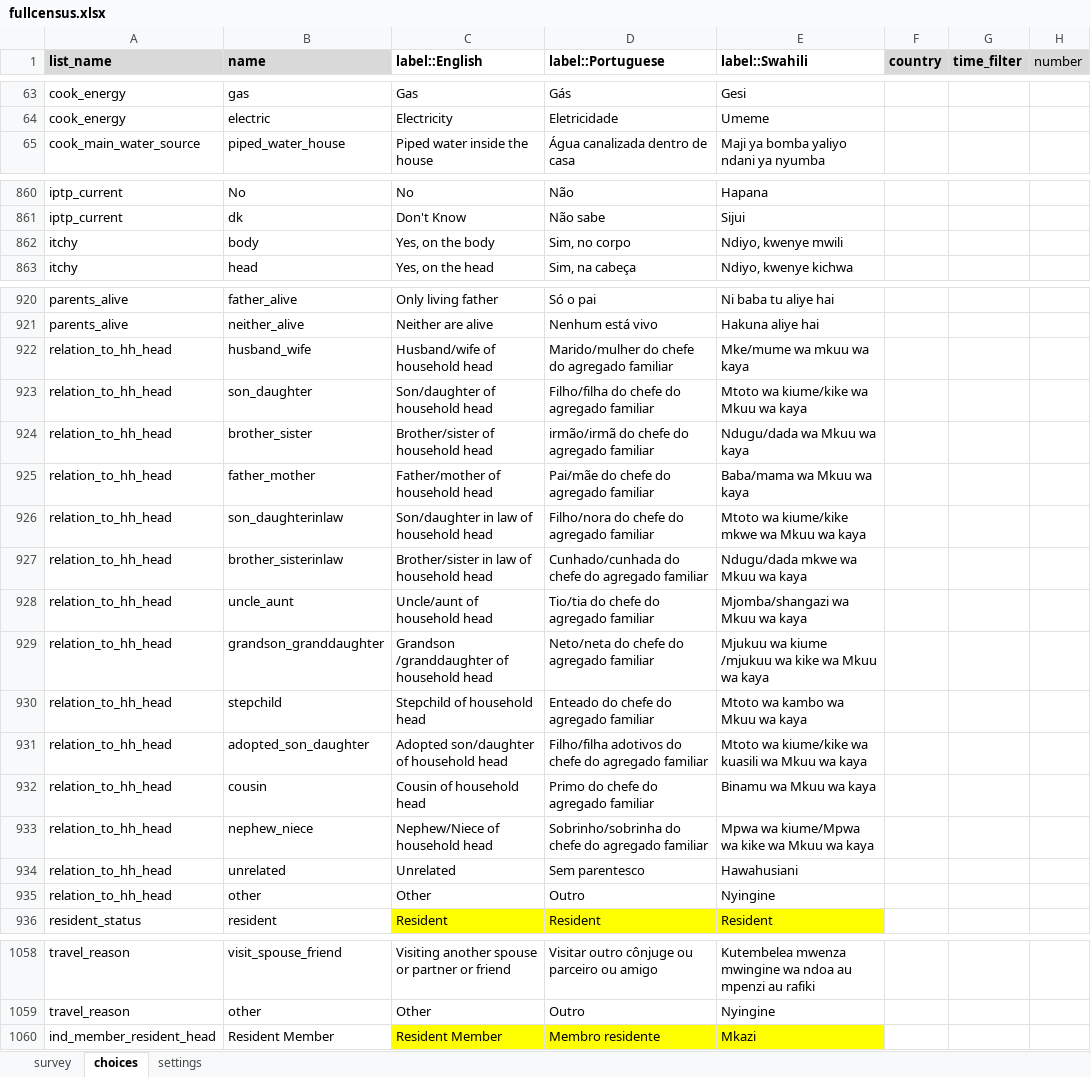
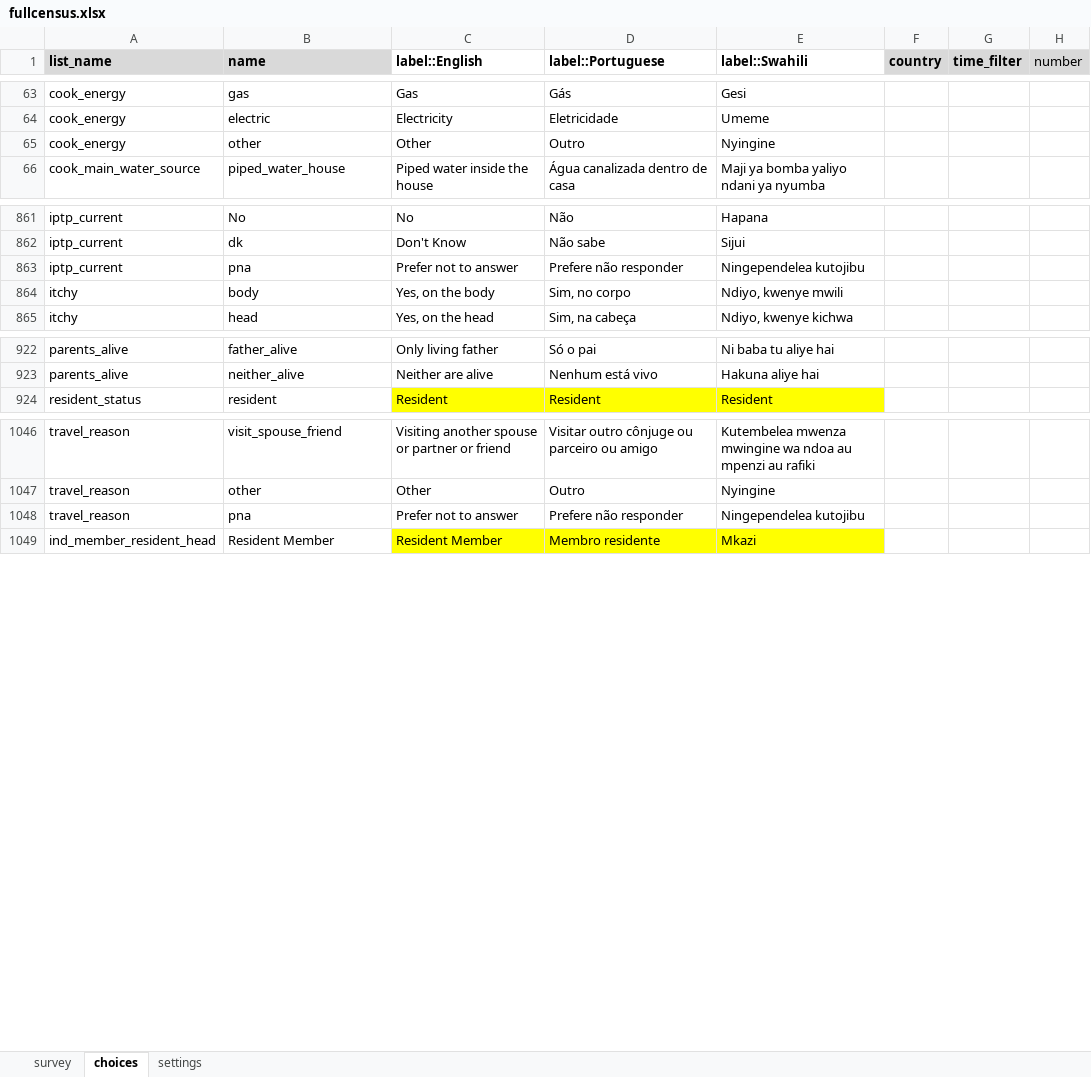
Before and after one commit to EldoElobolobo/bohemia, an Excel workbook: forms/fullcensus/fullcensus.xlsx, sheet choices, drawn as a sheet; only a part is shown, gaps mark what is left out; values as stored, in another font and other column widths than the file's, no borders; charts and pictures and conditional formats not drawn; removed rows and columns are numbered as before the commit, all else as after; the diff covers the shown part only; the diff names each change by its address in the sheet, - before the commit and + after, or states it on an @@ line.

```diff
--- a/forms/fullcensus/fullcensus.xlsx (sheet choices)
+++ b/forms/fullcensus/fullcensus.xlsx (sheet choices)
+row 65: cook_energy | other | Other | Outro | Nyingine
+row 863: iptp_current | pna | Prefer not to answer | Prefere não responder | Ningependelea kutojibu
-row 922: relation_to_hh_head | husband_wife | Husband/wife of household head | Marido/mulher do chefe do agregado familiar | Mke/mume wa mkuu wa kaya
-row 923: relation_to_hh_head | son_daughter | Son/daughter of household head | Filho/filha do chefe do agregado familiar | Mtoto wa kiume/kike wa Mkuu wa kaya
-row 924: relation_to_hh_head | brother_sister | Brother/sister of household head | irmão/irmã do chefe do agregado familiar | Ndugu/dada wa Mkuu wa kaya
-row 925: relation_to_hh_head | father_mother | Father/mother of household head | Pai/mãe do chefe do agregado familiar | Baba/mama wa Mkuu wa kaya
-row 926: relation_to_hh_head | son_daughterinlaw | Son/daughter in law of household head | Filho/nora do chefe do agregado familiar | Mtoto wa kiume/kike mkwe wa Mkuu wa kaya
-row 927: relation_to_hh_head | brother_sisterinlaw | Brother/sister in law of household head | Cunhado/cunhada do chefe do agregado familiar | Ndugu/dada mkwe wa Mkuu wa kaya
-row 928: relation_to_hh_head | uncle_aunt | Uncle/aunt of household head | Tio/tia do chefe do agregado familiar | Mjomba/shangazi wa Mkuu wa kaya
-row 929: relation_to_hh_head | grandson_granddaughter | Grandson /granddaughter of household head | Neto/neta do chefe do agregado familiar | Mjukuu wa kiume /mjukuu wa kike wa Mkuu wa kaya
-row 930: relation_to_hh_head | stepchild | Stepchild of household head | Enteado do chefe do agregado familiar | Mtoto wa kambo wa Mkuu wa kaya
-row 931: relation_to_hh_head | adopted_son_daughter | Adopted son/daughter of household head | Filho/filha adotivos do chefe do agregado familiar | Mtoto wa kiume/kike wa kuasili wa Mkuu wa kaya
-row 932: relation_to_hh_head | cousin | Cousin of household head | Primo do chefe do agregado familiar | Binamu wa Mkuu wa kaya
-row 933: relation_to_hh_head | nephew_niece | Nephew/Niece of household head | Sobrinho/sobrinha do chefe do agregado familiar | Mpwa wa kiume/Mpwa wa kike wa Mkuu wa kaya
-row 934: relation_to_hh_head | unrelated | Unrelated | Sem parentesco | Hawahusiani
-row 935: relation_to_hh_head | other | Other | Outro | Nyingine
+row 1048: travel_reason | pna | Prefer not to answer | Prefere não responder | Ningependelea kutojibu
```
Also changed, not shown: 11 edited cells elsewhere in this sheet, sheet survey, sheet settings, 1 other file.
